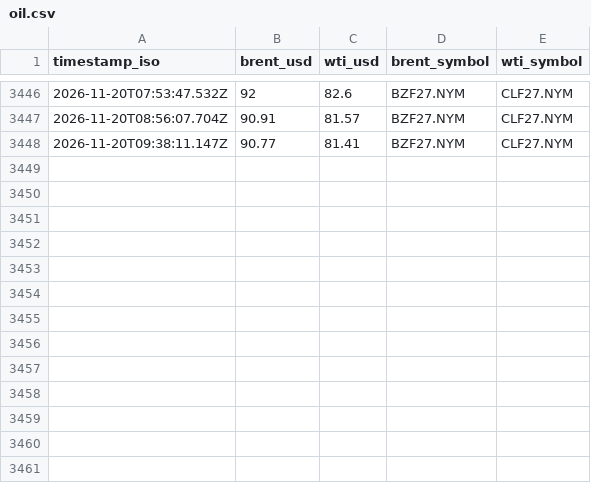
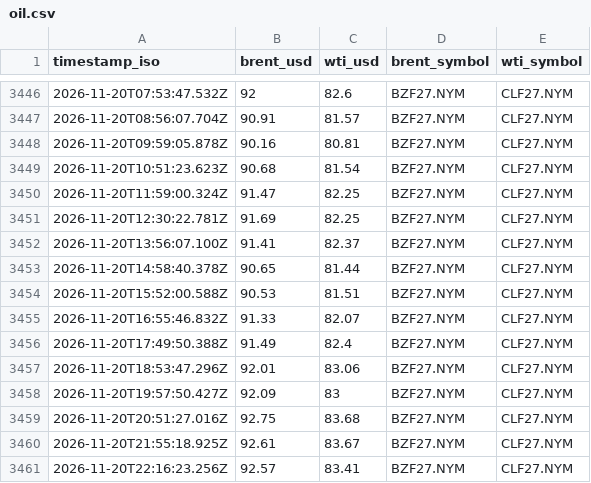
Before and after one commit to supamanluva/hormuz-watch, a CSV file: history/oil.csv, drawn as a sheet; only a part is shown, gaps mark what is left out.

```diff
--- a/history/oil.csv
+++ b/history/oil.csv
@@ -3447,2 +3447,15 @@ timestamp_iso,brent_usd,wti_usd,brent_symbol,wti_symbol
 2026-11-20T08:56:07.704Z,90.91,81.57,BZF27.NYM,CLF27.NYM
-2026-11-20T09:38:11.147Z,90.77,81.41,BZF27.NYM,CLF27.NYM
+2026-11-20T09:59:05.878Z,90.16,80.81,BZF27.NYM,CLF27.NYM
+2026-11-20T10:51:23.623Z,90.68,81.54,BZF27.NYM,CLF27.NYM
+2026-11-20T11:59:00.324Z,91.47,82.25,BZF27.NYM,CLF27.NYM
+2026-11-20T12:30:22.781Z,91.69,82.25,BZF27.NYM,CLF27.NYM
+2026-11-20T13:56:07.100Z,91.41,82.37,BZF27.NYM,CLF27.NYM
+2026-11-20T14:58:40.378Z,90.65,81.44,BZF27.NYM,CLF27.NYM
+2026-11-20T15:52:00.588Z,90.53,81.51,BZF27.NYM,CLF27.NYM
+2026-11-20T16:55:46.832Z,91.33,82.07,BZF27.NYM,CLF27.NYM
+2026-11-20T17:49:50.388Z,91.49,82.4,BZF27.NYM,CLF27.NYM
+2026-11-20T18:53:47.296Z,92.01,83.06,BZF27.NYM,CLF27.NYM
+2026-11-20T19:57:50.427Z,92.09,83,BZF27.NYM,CLF27.NYM
+2026-11-20T20:51:27.016Z,92.75,83.68,BZF27.NYM,CLF27.NYM
+2026-11-20T21:55:18.925Z,92.61,83.67,BZF27.NYM,CLF27.NYM
+2026-11-20T22:16:23.256Z,92.57,83.41,BZF27.NYM,CLF27.NYM
```
Also changed, not shown: history/events.csv, history/status_history.csv.
